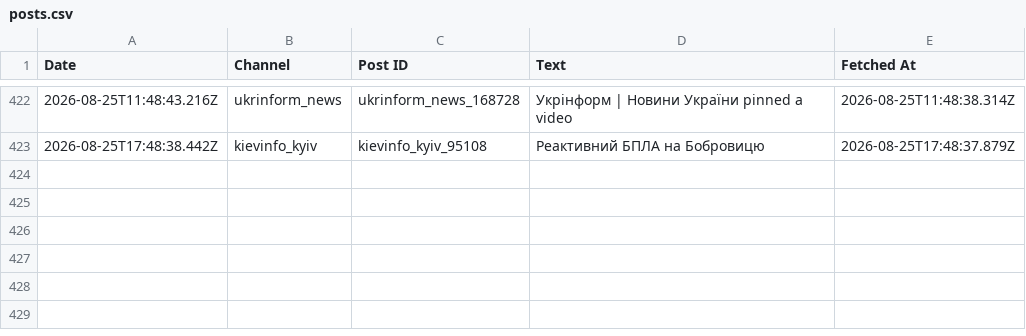
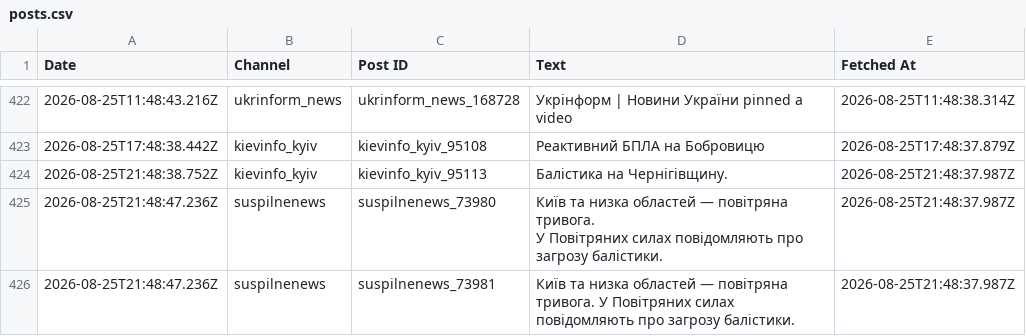
Before and after one commit to ymotorna/news-digest-data, a CSV file: posts.csv, drawn as a sheet; only a part is shown, gaps mark what is left out; ↵ is a line break in a cell; the diff names each change by its address in the sheet, - before the commit and + after, or states it on an @@ line.

Commit message:
Update 2026-08-25T21:48

```diff
--- a/posts.csv
+++ b/posts.csv
+row 424: 2026-08-25T21:48:38.752Z | kievinfo_kyiv | kievinfo_kyiv_95113 | Балістика на Чернігівщину. | 2026-08-25T21:48:37.987Z
+row 425: 2026-08-25T21:48:47.236Z | suspilnenews | suspilnenews_73980 | Київ та низка областей — повітряна тривога. ↵ У Повітряних силах повідомляють про загрозу балістики. | 2026-08-25T21:48:37.987Z
+row 426: 2026-08-25T21:48:47.236Z | suspilnenews | suspilnenews_73981 | Київ та низка областей — повітряна тривога. У Повітряних силах повідомляють про загрозу балістики. | 2026-08-25T21:48:37.987Z
```
